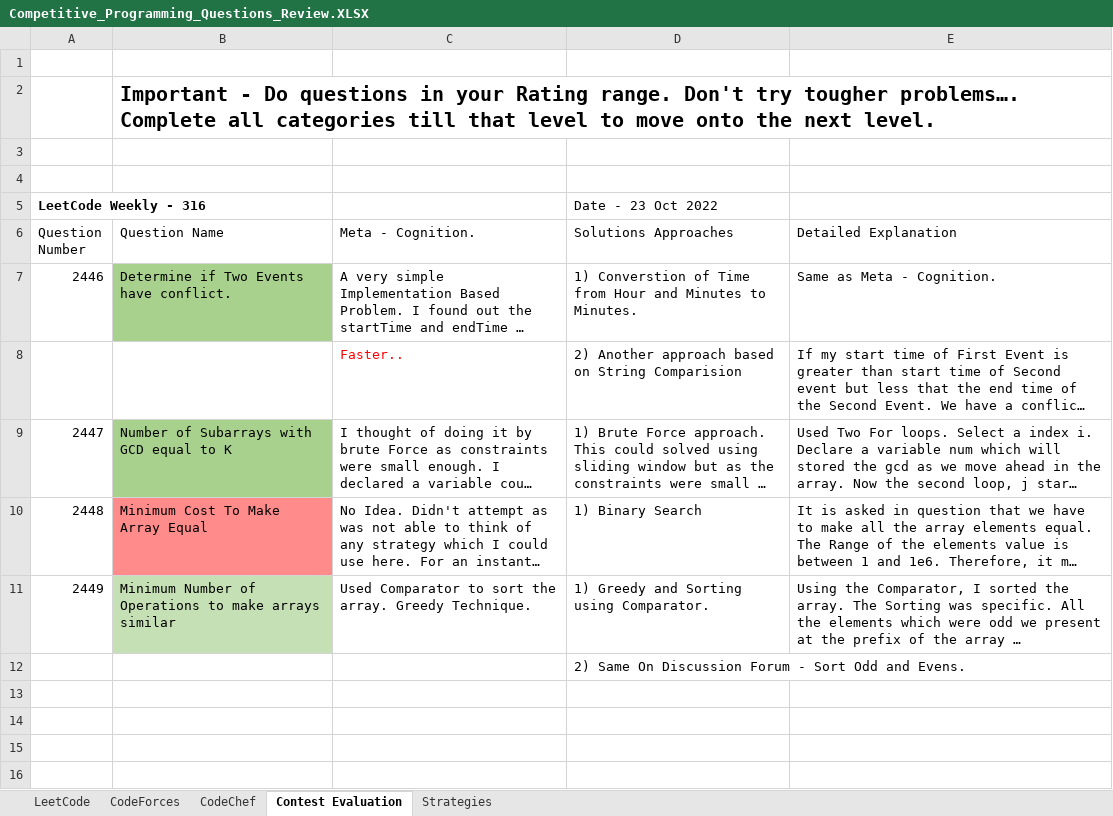
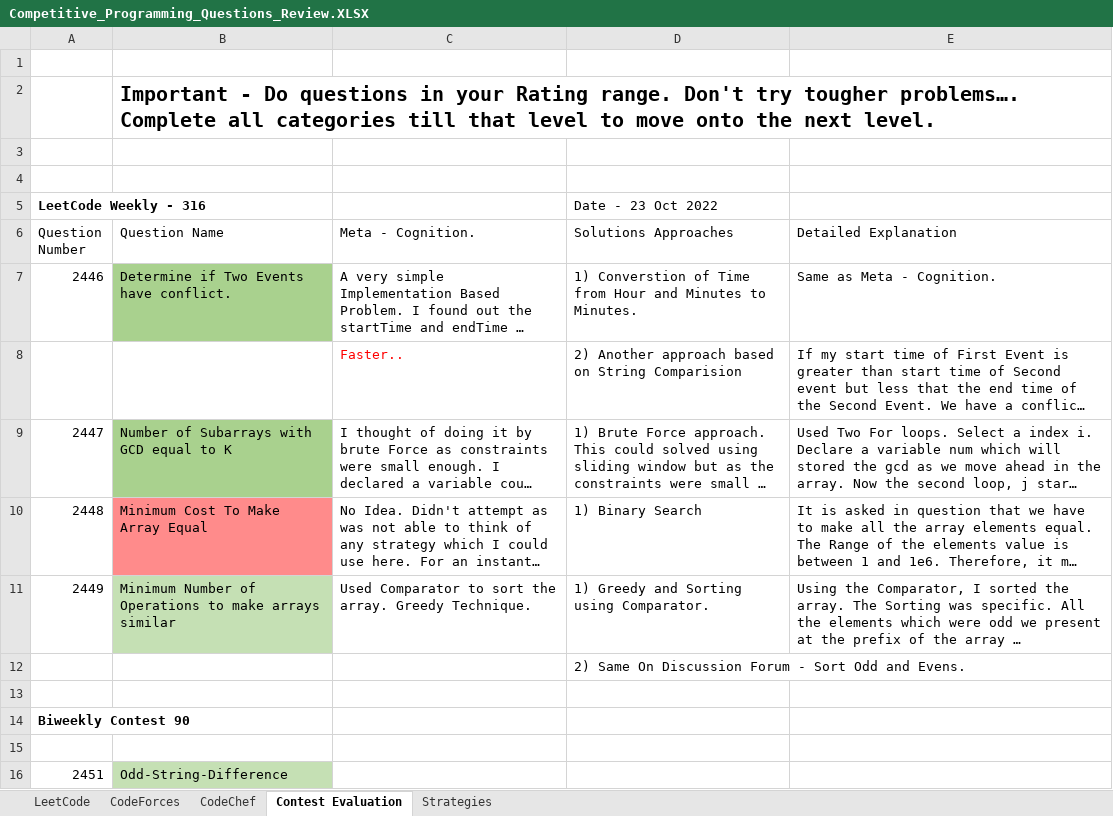
Before and after one commit to AdityaPatil-AP/Competitive-Programming, an Excel workbook: Learning/Competitive_Programming_Questions_Review.XLSX, sheet Contest Evaluation, drawn as a sheet; long unchanged cells end in …; values as stored, in another font and other column widths than the file's, no borders; the diff names each change by its address in the sheet, - before the commit and + after, or states it on an @@ line.

```diff
--- a/Learning/Competitive_Programming_Questions_Review.XLSX (sheet Contest Evaluation)
+++ b/Learning/Competitive_Programming_Questions_Review.XLSX (sheet Contest Evaluation)
+row 13: (empty)
+row 14: Biweekly Contest 90
+row 15: (empty)
+row 16: 2451 | Odd-String-Difference
```
Also changed, not shown: 2 other files.
